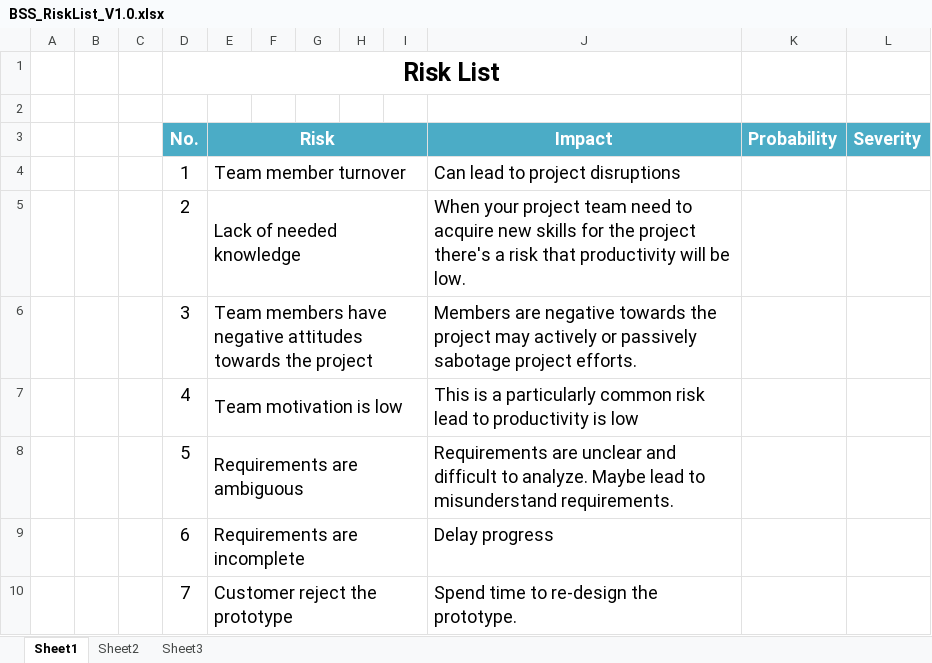
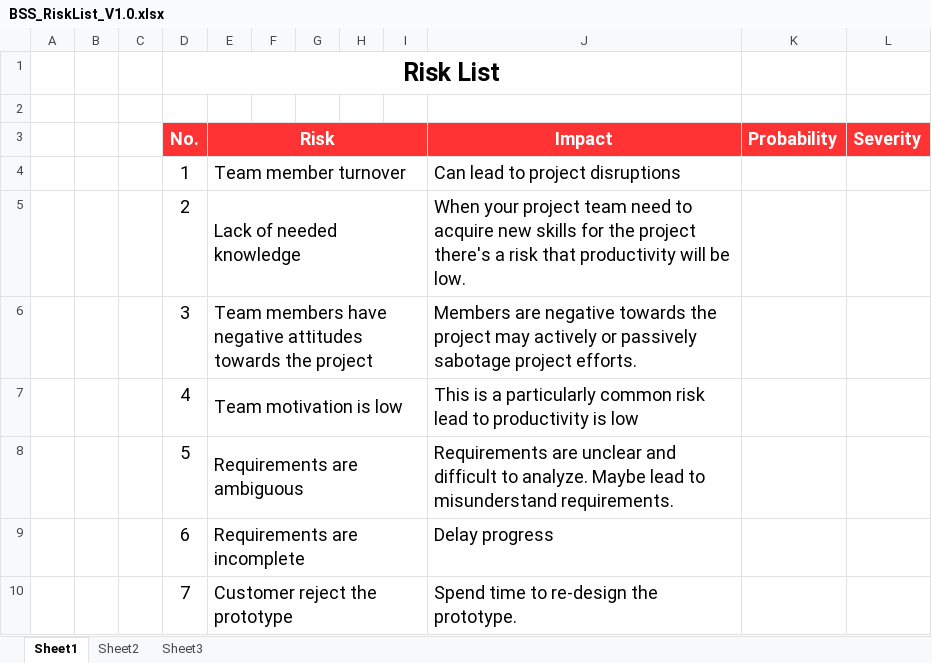
Before and after one commit to Haitrancntt/CapstonProject, an Excel workbook: 1.DELIVERABLE/1.7 PROCESS/BSS_RiskList_V1.0.xlsx, sheet Sheet1, drawn as a sheet; values as stored, in another font and other column widths than the file's, no borders; the diff names each change by its address in the sheet, - before the commit and + after, or states it on an @@ line.

```diff
--- a/1.DELIVERABLE/1.7 PROCESS/BSS_RiskList_V1.0.xlsx (sheet Sheet1)
+++ b/1.DELIVERABLE/1.7 PROCESS/BSS_RiskList_V1.0.xlsx (sheet Sheet1)
-D3:L3 fill: #4BACC6
+D3:L3 fill: #FF3333
```
Also changed, not shown: 1 other file.
